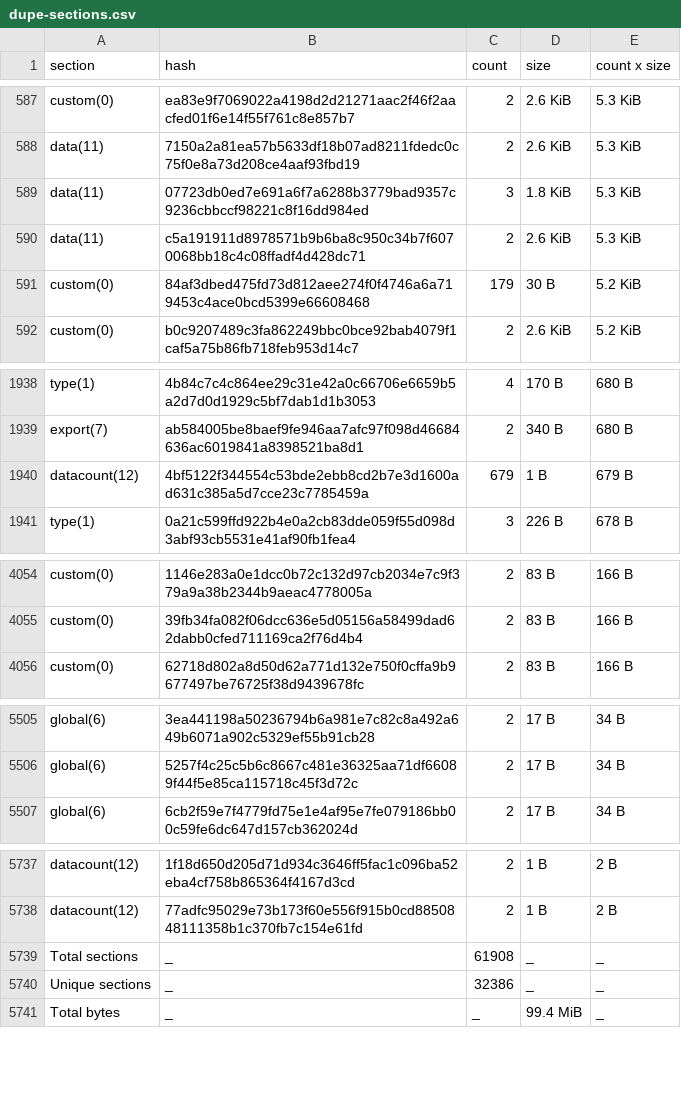
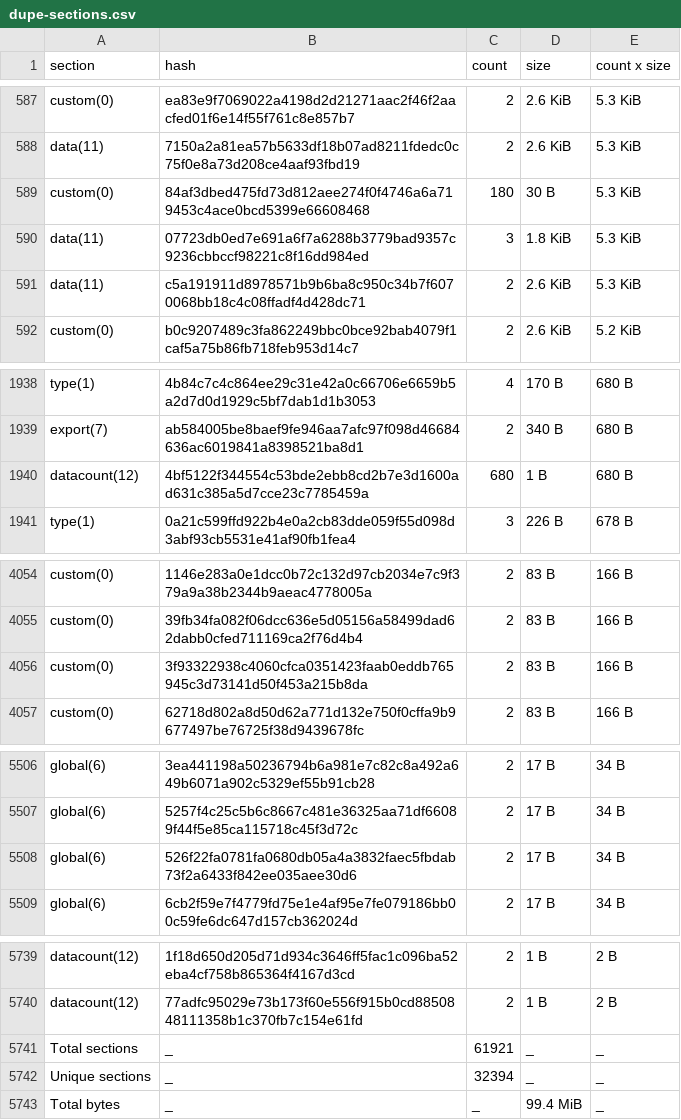
Before and after one commit to leighmcculloch/contract-wasms, a CSV file: analysis/dupe-sections.csv, drawn as a sheet; only a part is shown, gaps mark what is left out; the diff covers the shown part only.

```diff
--- a/analysis/dupe-sections.csv
+++ b/analysis/dupe-sections.csv
@@ -588,5 +588,5 @@ custom(0),ea83e9f7069022a4198d2d21271aac2f46f2aacfed01f6e14f55f761c8e857b7,2,2.6
 data(11),7150a2a81ea57b5633df18b07ad8211fdedc0c75f0e8a73d208ce4aaf93fbd19,2,2.6 KiB,5.3 KiB
+custom(0),84af3dbed475fd73d812aee274f0f4746a6a719453c4ace0bcd5399e66608468,180,30 B,5.3 KiB
 data(11),07723db0ed7e691a6f7a6288b3779bad9357c9236cbbccf98221c8f16dd984ed,3,1.8 KiB,5.3 KiB
 data(11),c5a191911d8978571b9b6ba8c950c34b7f6070068bb18c4c08ffadf4d428dc71,2,2.6 KiB,5.3 KiB
-custom(0),84af3dbed475fd73d812aee274f0f4746a6a719453c4ace0bcd5399e66608468,179,30 B,5.2 KiB
 custom(0),b0c9207489c3fa862249bbc0bce92bab4079f1caf5a75b86fb718feb953d14c7,2,2.6 KiB,5.2 KiB
@@ -1939,3 +1939,3 @@ type(1),4b84c7c4c864ee29c31e42a0c66706e6659b5a2d7d0d1929c5bf7dab1d1b3053,4,170 B
 export(7),ab584005be8baef9fe946aa7afc97f098d46684636ac6019841a8398521ba8d1,2,340 B,680 B
-datacount(12),4bf5122f344554c53bde2ebb8cd2b7e3d1600ad631c385a5d7cce23c7785459a,679,1 B,679 B
+datacount(12),4bf5122f344554c53bde2ebb8cd2b7e3d1600ad631c385a5d7cce23c7785459a,680,1 B,680 B
 type(1),0a21c599ffd922b4e0a2cb83dde059f55d098d3abf93cb5531e41af90fb1fea4,3,226 B,678 B
@@ -4055,2 +4055,3 @@ custom(0),1146e283a0e1dcc0b72c132d97cb2034e7c9f379a9a38b2344b9aeac4778005a,2,83
 custom(0),39fb34fa082f06dcc636e5d05156a58499dad62dabb0cfed711169ca2f76d4b4,2,83 B,166 B
+custom(0),3f93322938c4060cfca0351423faab0eddb765945c3d73141d50f453a215b8da,2,83 B,166 B
 custom(0),62718d802a8d50d62a771d132e750f0cffa9b9677497be76725f38d9439678fc,2,83 B,166 B
@@ -5506,2 +5507,3 @@ global(6),3ea441198a50236794b6a981e7c82c8a492a649b6071a902c5329ef55b91cb28,2,17
 global(6),5257f4c25c5b6c8667c481e36325aa71df66089f44f5e85ca115718c45f3d72c,2,17 B,34 B
+global(6),526f22fa0781fa0680db05a4a3832faec5fbdab73f2a6433f842ee035aee30d6,2,17 B,34 B
 global(6),6cb2f59e7f4779fd75e1e4af95e7fe079186bb00c59fe6dc647d157cb362024d,2,17 B,34 B
@@ -5738,4 +5740,4 @@ datacount(12),1f18d650d205d71d934c3646ff5fac1c096ba52eba4cf758b865364f4167d3cd,2
 datacount(12),77adfc95029e73b173f60e556f915b0cd8850848111358b1c370fb7c154e61fd,2,1 B,2 B
-Total sections,_,61908,_,_
-Unique sections,_,32386,_,_
+Total sections,_,61921,_,_
+Unique sections,_,32394,_,_
 Total bytes,_,_,99.4 MiB,_
```
Also changed, not shown: 1 edited cell elsewhere in this file, analysis/count_instances_per_wasm.csv, analysis/find_error_name_collision_with_sdk_results.csv, 17 other files.
